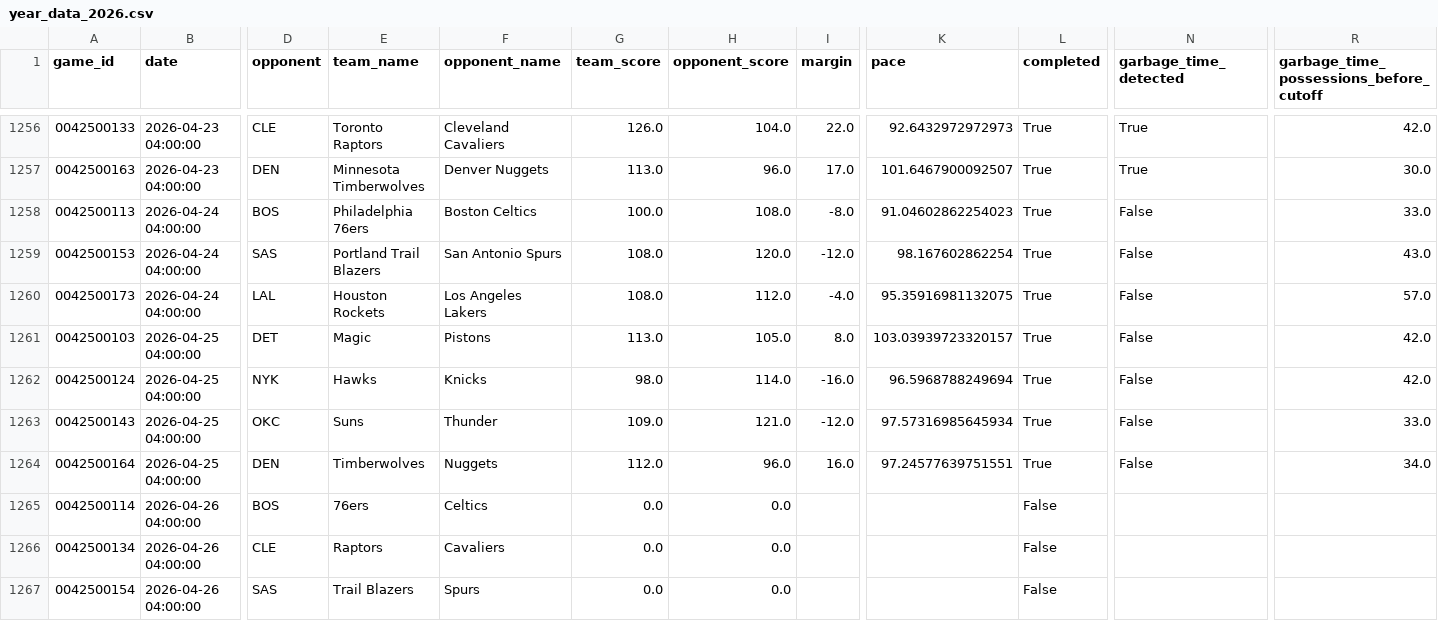
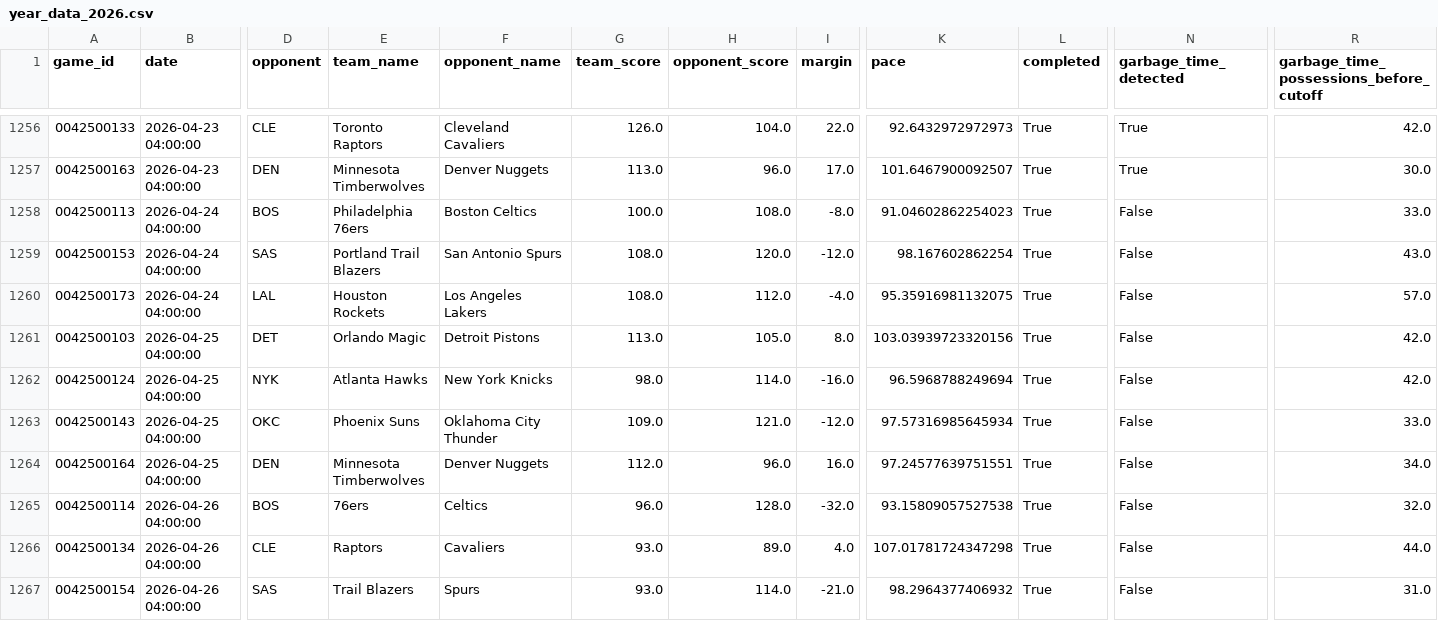
Before and after one commit to xocelyk/nba-forecast, a CSV file: data/games/year_data_2026.csv, drawn as a sheet; only a part is shown, gaps mark what is left out; the diff covers the shown part only; the diff names each change by its address in the sheet, - before the commit and + after, or states it on an @@ line.

```diff
--- a/data/games/year_data_2026.csv
+++ b/data/games/year_data_2026.csv
-E1261 (team_name): Magic
+E1261 (team_name): Orlando Magic
-F1261 (opponent_name): Pistons
+F1261 (opponent_name): Detroit Pistons
-K1261 (pace): 103.03939723320157
+K1261 (pace): 103.03939723320156
-E1262 (team_name): Hawks
+E1262 (team_name): Atlanta Hawks
-F1262 (opponent_name): Knicks
+F1262 (opponent_name): New York Knicks
-E1263 (team_name): Suns
+E1263 (team_name): Phoenix Suns
-F1263 (opponent_name): Thunder
+F1263 (opponent_name): Oklahoma City Thunder
-E1264 (team_name): Timberwolves
+E1264 (team_name): Minnesota Timberwolves
-F1264 (opponent_name): Nuggets
+F1264 (opponent_name): Denver Nuggets
-G1265 (team_score): 0.0
+G1265 (team_score): 96.0
-H1265 (opponent_score): 0.0
+H1265 (opponent_score): 128.0
-I1265 (margin): (empty)
+I1265 (margin): -32.0
-K1265 (pace): (empty)
+K1265 (pace): 93.15809057527538
-L1265:L1267 (completed): False
+L1265:L1267 (completed): True
-N1265:N1267 (garbage_time_detected): (empty)
+N1265:N1267 (garbage_time_detected): False
-R1265: (empty)
+R1265: 32.0
-G1266:G1267 (team_score): 0.0
+G1266:G1267 (team_score): 93.0
-H1266 (opponent_score): 0.0
+H1266 (opponent_score): 89.0
-I1266 (margin): (empty)
+I1266 (margin): 4.0
-K1266 (pace): (empty)
+K1266 (pace): 107.01781724347298
-R1266: (empty)
+R1266: 44.0
-H1267 (opponent_score): 0.0
+H1267 (opponent_score): 114.0
-I1267 (margin): (empty)
+I1267 (margin): -21.0
-K1267 (pace): (empty)
+K1267 (pace): 98.2964377406932
-R1267: (empty)
+R1267: 31.0
```
Also changed, not shown: 10 edited cells elsewhere in this file, data/em_ratings_2026.csv, data/predictions/predicted_margins_and_win_probs.csv, 9 other files.
